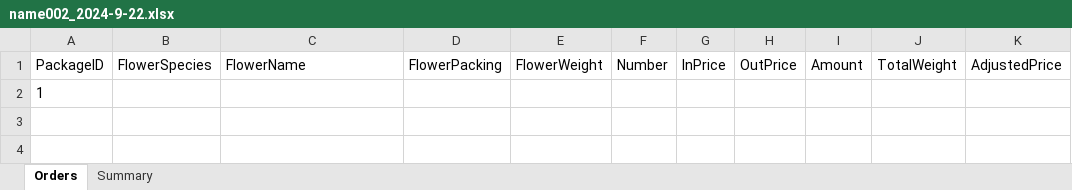
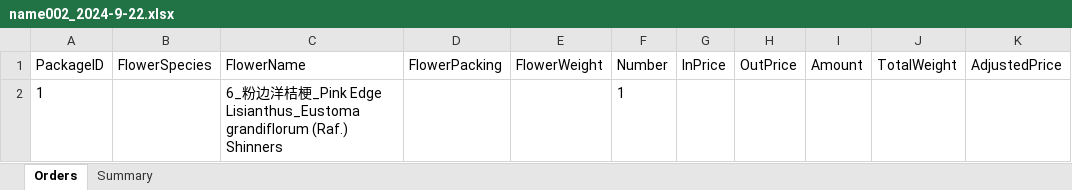
Before and after one commit to Y-small-space/FlowerShopWeb, an Excel workbook: DateBase/orders/name002_2024-9-22.xlsx, sheet Orders, drawn as a sheet; only a part is shown; values as stored, in another font and other column widths than the file's, no borders; the diff names each change by its address in the sheet, - before the commit and + after, or states it on an @@ line.

Commit message:
Update DateBase/orders/name002_2024-9-22.xlsx

```diff
--- a/DateBase/orders/name002_2024-9-22.xlsx (sheet Orders)
+++ b/DateBase/orders/name002_2024-9-22.xlsx (sheet Orders)
-C2 (FlowerName): (empty)
+C2 (FlowerName): 6_粉边洋桔梗_Pink Edge Lisianthus_Eustoma grandiflorum (Raf.) Shinners
-F2 (Number): (empty)
+F2 (Number): 1
```
Also changed, not shown: sheet Summary.
